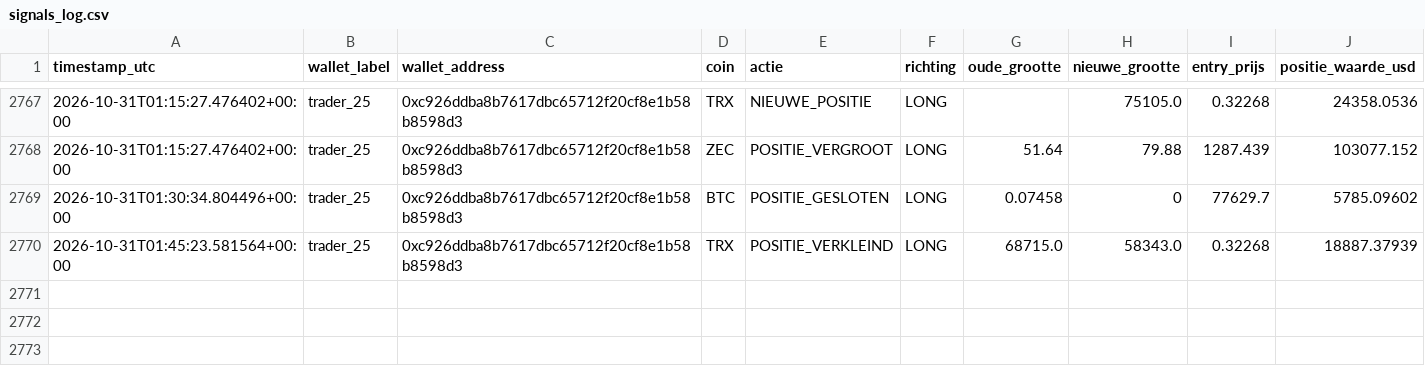
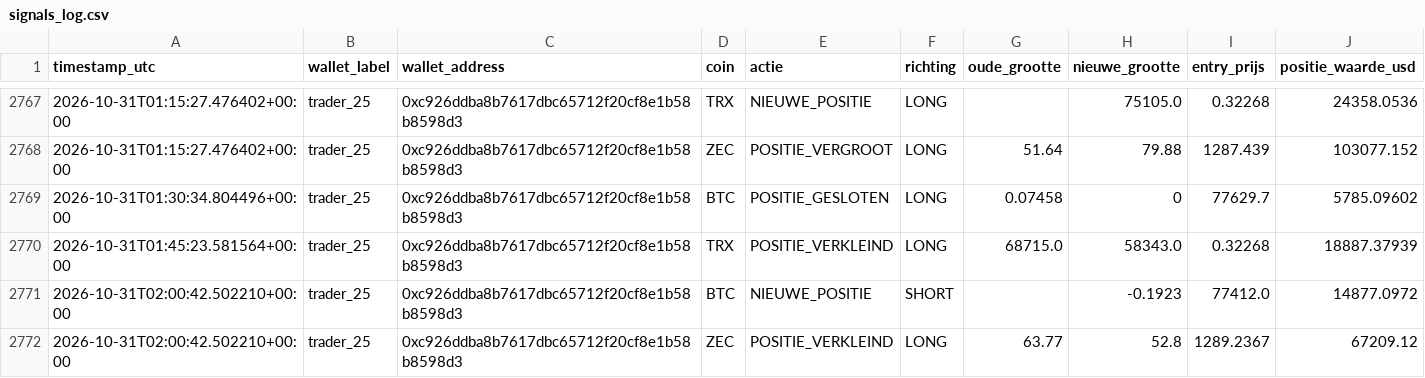
Before and after one commit to wave25031/copytrack, a CSV file: copytrack_voor_github/output/signals_log.csv, drawn as a sheet; only a part is shown, gaps mark what is left out.

```diff
--- a/copytrack_voor_github/output/signals_log.csv
+++ b/copytrack_voor_github/output/signals_log.csv
@@ -2770 +2770,3 @@ timestamp_utc,wallet_label,wallet_address,coin,actie,richting,oude_grootte,nieuw
 2026-10-31T01:45:23.581564+00:00,trader_25,0xc926ddba8b7617dbc65712f20cf8e1b58b8598d3,TRX,POSITIE_VERKLEIND,LONG,68715.0,58343.0,0.32268,18887.37939
+2026-10-31T02:00:42.502210+00:00,trader_25,0xc926ddba8b7617dbc65712f20cf8e1b58b8598d3,BTC,NIEUWE_POSITIE,SHORT,,-0.1923,77412.0,14877.0972
+2026-10-31T02:00:42.502210+00:00,trader_25,0xc926ddba8b7617dbc65712f20cf8e1b58b8598d3,ZEC,POSITIE_VERKLEIND,LONG,63.77,52.8,1289.2367,67209.12
```
Also changed, not shown: 2 other files.
